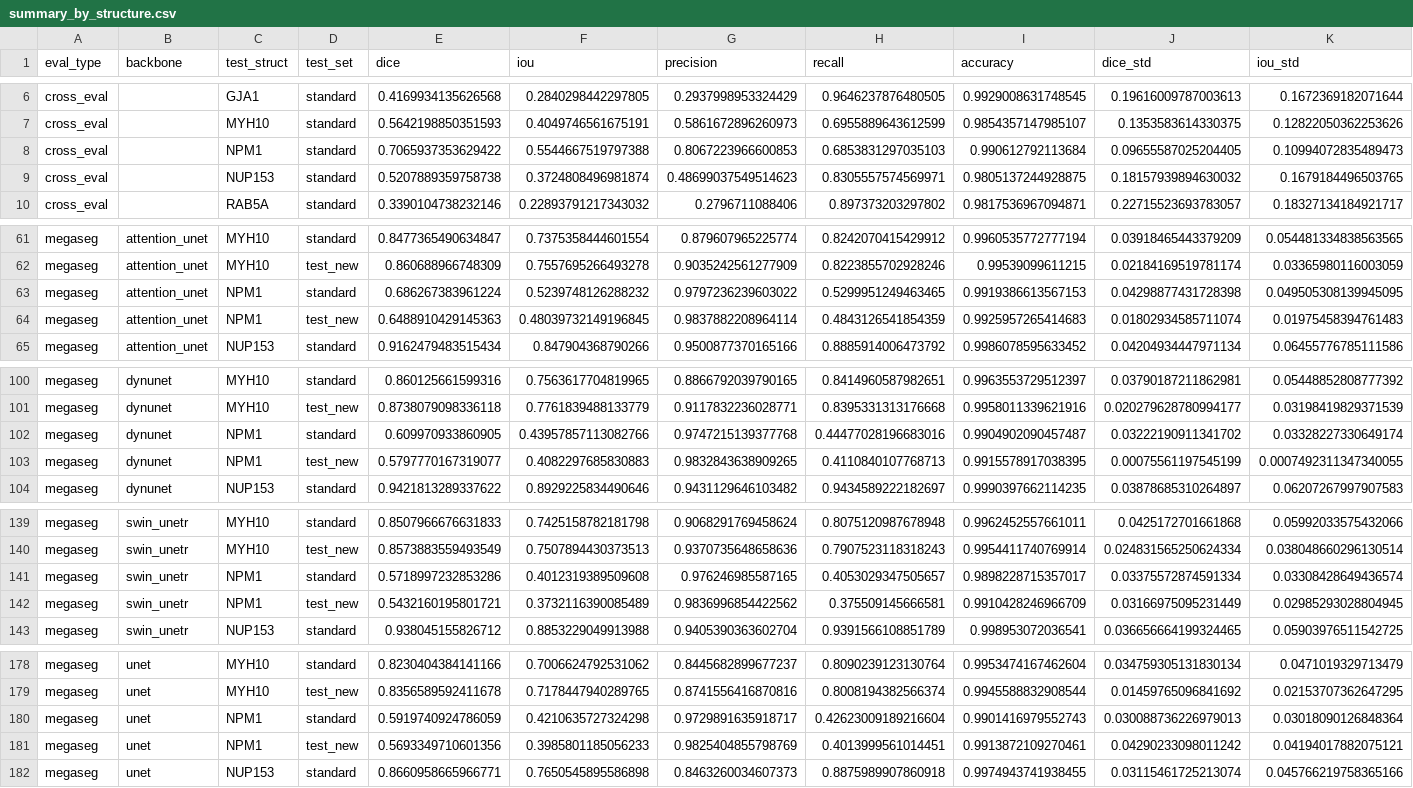
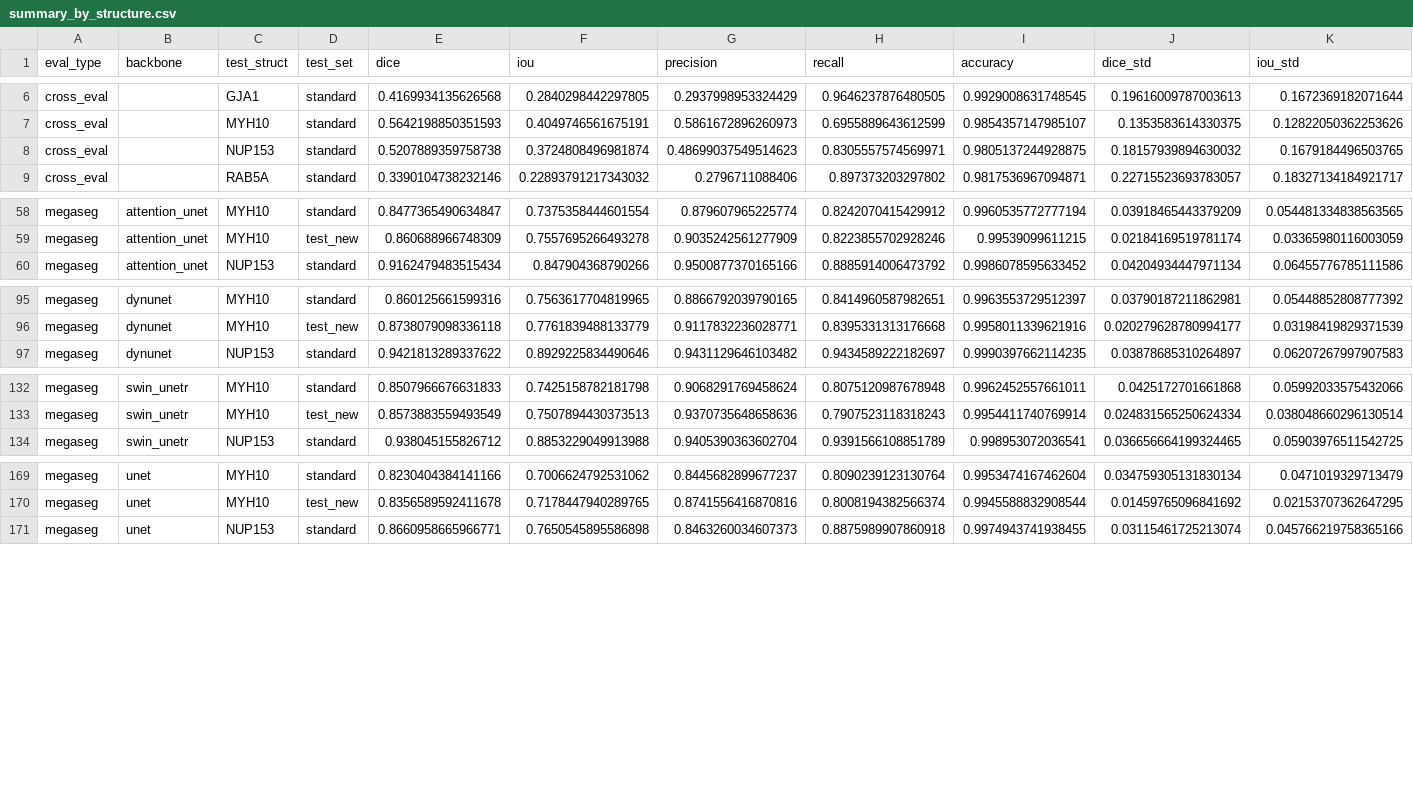
Before and after one commit to AllenCell/MegaSeg, a CSV file: benchmark/results/uint8/summary_by_structure.csv, drawn as a sheet; only a part is shown, gaps mark what is left out; rows hold the shown columns only; the diff covers the shown part only; the diff names each change by its address in the sheet, - before the commit and + after, or states it on an @@ line.

Commit message:
Remove NPM1 from all configs, scripts, and results
NPM1 was not used in training and has no valid test data.
Remove all NPM1 eval configs (12 YAML files), NPM1 rows from
result CSVs, and NPM1 entries from the STRUCTURES lists in
evaluation scripts.

```diff
--- a/benchmark/results/uint8/summary_by_structure.csv
+++ b/benchmark/results/uint8/summary_by_structure.csv
-row 8: cross_eval |  | NPM1 | standard | 0.7065937353629422 | 0.5544667519797388 | 0.8067223966600853 | 0.6853831297035103 | 0.990612792113684 | 0.09655587025204405 | 0.10994072835489473
-row 63: megaseg | attention_unet | NPM1 | standard | 0.686267383961224 | 0.5239748126288232 | 0.9797236239603022 | 0.5299951249463465 | 0.9919386613567153 | 0.04298877431728398 | 0.049505308139945095
-row 64: megaseg | attention_unet | NPM1 | test_new | 0.6488910429145363 | 0.48039732149196845 | 0.9837882208964114 | 0.4843126541854359 | 0.9925957265414683 | 0.01802934585711074 | 0.01975458394761483
-row 102: megaseg | dynunet | NPM1 | standard | 0.609970933860905 | 0.43957857113082766 | 0.9747215139377768 | 0.44477028196683016 | 0.9904902090457487 | 0.03222190911341702 | 0.03328227330649174
-row 103: megaseg | dynunet | NPM1 | test_new | 0.5797770167319077 | 0.4082297685830883 | 0.9832843638909265 | 0.4110840107768713 | 0.9915578917038395 | 0.00075561197545199 | 0.0007492311347340055
-row 141: megaseg | swin_unetr | NPM1 | standard | 0.5718997232853286 | 0.4012319389509608 | 0.976246985587165 | 0.4053029347505657 | 0.9898228715357017 | 0.03375572874591334 | 0.03308428649436574
-row 142: megaseg | swin_unetr | NPM1 | test_new | 0.5432160195801721 | 0.3732116390085489 | 0.9836996854422562 | 0.375509145666581 | 0.9910428246966709 | 0.03166975095231449 | 0.02985293028804945
-row 180: megaseg | unet | NPM1 | standard | 0.5919740924786059 | 0.4210635727324298 | 0.9729891635918717 | 0.42623009189216604 | 0.9901416979552743 | 0.030088736226979013 | 0.03018090126848364
-row 181: megaseg | unet | NPM1 | test_new | 0.5693349710601356 | 0.3985801185056233 | 0.9825404855798769 | 0.4013999561014451 | 0.9913872109270461 | 0.04290233098011242 | 0.04194017882075121
```
Also changed, not shown: 2 removed rows elsewhere in this file, benchmark/results/uint8/comparison_backbones.csv, benchmark/results/uint8/comparison_individual_vs_megaseg.csv, 24 other files.
